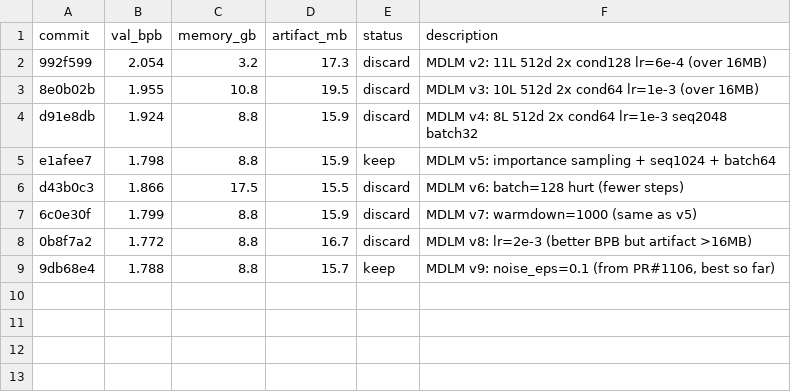
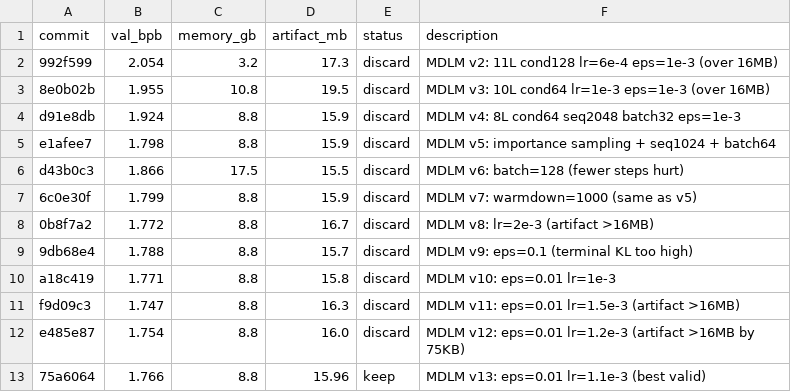
Before and after one commit to He-Wenhao/parameter-golf, a TSV file: results.tsv, drawn as a sheet.

```diff
--- a/results.tsv
+++ b/results.tsv
@@ -1,9 +1,13 @@
 commit	val_bpb	memory_gb	artifact_mb	status	description
-992f599	2.054	3.2	17.3	discard	MDLM v2: 11L 512d 2x cond128 lr=6e-4 (over 16MB)
-8e0b02b	1.955	10.8	19.5	discard	MDLM v3: 10L 512d 2x cond64 lr=1e-3 (over 16MB)
-d91e8db	1.924	8.8	15.9	discard	MDLM v4: 8L 512d 2x cond64 lr=1e-3 seq2048 batch32
-e1afee7	1.798	8.8	15.9	keep	MDLM v5: importance sampling + seq1024 + batch64
-d43b0c3	1.866	17.5	15.5	discard	MDLM v6: batch=128 hurt (fewer steps)
+992f599	2.054	3.2	17.3	discard	MDLM v2: 11L cond128 lr=6e-4 eps=1e-3 (over 16MB)
+8e0b02b	1.955	10.8	19.5	discard	MDLM v3: 10L cond64 lr=1e-3 eps=1e-3 (over 16MB)
+d91e8db	1.924	8.8	15.9	discard	MDLM v4: 8L cond64 seq2048 batch32 eps=1e-3
+e1afee7	1.798	8.8	15.9	discard	MDLM v5: importance sampling + seq1024 + batch64
+d43b0c3	1.866	17.5	15.5	discard	MDLM v6: batch=128 (fewer steps hurt)
 6c0e30f	1.799	8.8	15.9	discard	MDLM v7: warmdown=1000 (same as v5)
-0b8f7a2	1.772	8.8	16.7	discard	MDLM v8: lr=2e-3 (better BPB but artifact >16MB)
-9db68e4	1.788	8.8	15.7	keep	MDLM v9: noise_eps=0.1 (from PR#1106, best so far)
+0b8f7a2	1.772	8.8	16.7	discard	MDLM v8: lr=2e-3 (artifact >16MB)
+9db68e4	1.788	8.8	15.7	discard	MDLM v9: eps=0.1 (terminal KL too high)
+a18c419	1.771	8.8	15.8	discard	MDLM v10: eps=0.01 lr=1e-3
+f9d09c3	1.747	8.8	16.3	discard	MDLM v11: eps=0.01 lr=1.5e-3 (artifact >16MB)
+e485e87	1.754	8.8	16.0	discard	MDLM v12: eps=0.01 lr=1.2e-3 (artifact >16MB by 75KB)
+75a6064	1.766	8.8	15.96	keep	MDLM v13: eps=0.01 lr=1.1e-3 (best valid)
```
Also changed, not shown: 3 other files.
